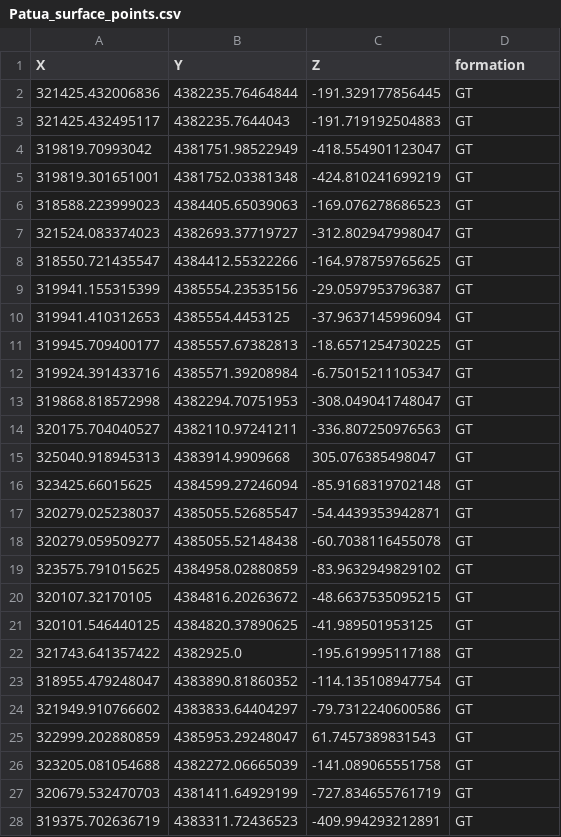
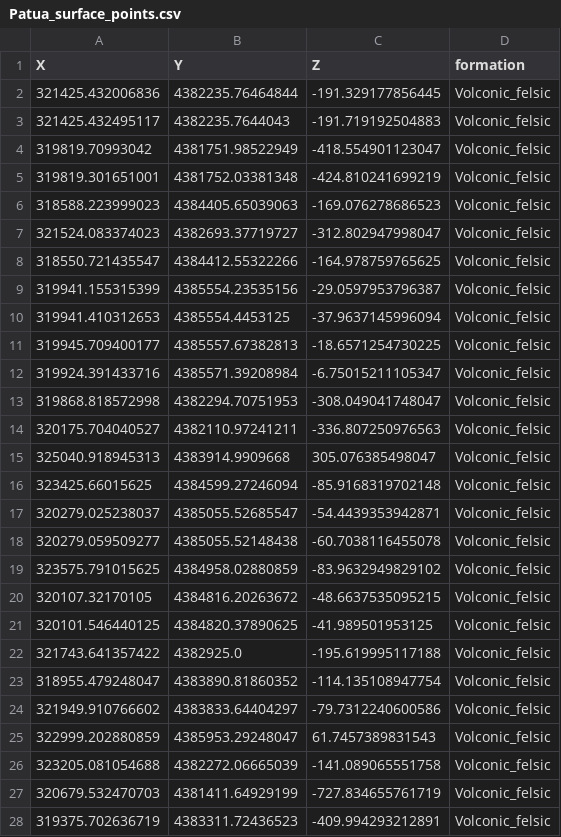
Before and after one commit to GeorgeLiang3/Patua, a CSV file: Data/Patua_surface_points.csv, drawn as a sheet; only a part is shown; the diff covers the shown part only.

```diff
--- a/Data/Patua_surface_points.csv
+++ b/Data/Patua_surface_points.csv
@@ -1,28 +1,28 @@
 X,Y,Z,formation
-321425.432006836,4382235.76464844,-191.329177856445,GT
-321425.432495117,4382235.7644043,-191.719192504883,GT
-319819.70993042,4381751.98522949,-418.554901123047,GT
-319819.301651001,4381752.03381348,-424.810241699219,GT
-318588.223999023,4384405.65039063,-169.076278686523,GT
-321524.083374023,4382693.37719727,-312.802947998047,GT
-318550.721435547,4384412.55322266,-164.978759765625,GT
-319941.155315399,4385554.23535156,-29.0597953796387,GT
-319941.410312653,4385554.4453125,-37.9637145996094,GT
-319945.709400177,4385557.67382813,-18.6571254730225,GT
-319924.391433716,4385571.39208984,-6.75015211105347,GT
-319868.818572998,4382294.70751953,-308.049041748047,GT
-320175.704040527,4382110.97241211,-336.807250976563,GT
-325040.918945313,4383914.9909668,305.076385498047,GT
-323425.66015625,4384599.27246094,-85.9168319702148,GT
-320279.025238037,4385055.52685547,-54.4439353942871,GT
-320279.059509277,4385055.52148438,-60.7038116455078,GT
-323575.791015625,4384958.02880859,-83.9632949829102,GT
-320107.32170105,4384816.20263672,-48.6637535095215,GT
-320101.546440125,4384820.37890625,-41.989501953125,GT
-321743.641357422,4382925.0,-195.619995117188,GT
-318955.479248047,4383890.81860352,-114.135108947754,GT
-321949.910766602,4383833.64404297,-79.7312240600586,GT
-322999.202880859,4385953.29248047,61.7457389831543,GT
-323205.081054688,4382272.06665039,-141.089065551758,GT
-320679.532470703,4381411.64929199,-727.834655761719,GT
-319375.702636719,4383311.72436523,-409.994293212891,GT
+321425.432006836,4382235.76464844,-191.329177856445,Volconic_felsic
+321425.432495117,4382235.7644043,-191.719192504883,Volconic_felsic
+319819.70993042,4381751.98522949,-418.554901123047,Volconic_felsic
+319819.301651001,4381752.03381348,-424.810241699219,Volconic_felsic
+318588.223999023,4384405.65039063,-169.076278686523,Volconic_felsic
+321524.083374023,4382693.37719727,-312.802947998047,Volconic_felsic
+318550.721435547,4384412.55322266,-164.978759765625,Volconic_felsic
+319941.155315399,4385554.23535156,-29.0597953796387,Volconic_felsic
+319941.410312653,4385554.4453125,-37.9637145996094,Volconic_felsic
+319945.709400177,4385557.67382813,-18.6571254730225,Volconic_felsic
+319924.391433716,4385571.39208984,-6.75015211105347,Volconic_felsic
+319868.818572998,4382294.70751953,-308.049041748047,Volconic_felsic
+320175.704040527,4382110.97241211,-336.807250976563,Volconic_felsic
+325040.918945313,4383914.9909668,305.076385498047,Volconic_felsic
+323425.66015625,4384599.27246094,-85.9168319702148,Volconic_felsic
+320279.025238037,4385055.52685547,-54.4439353942871,Volconic_felsic
+320279.059509277,4385055.52148438,-60.7038116455078,Volconic_felsic
+323575.791015625,4384958.02880859,-83.9632949829102,Volconic_felsic
+320107.32170105,4384816.20263672,-48.6637535095215,Volconic_felsic
+320101.546440125,4384820.37890625,-41.989501953125,Volconic_felsic
+321743.641357422,4382925.0,-195.619995117188,Volconic_felsic
+318955.479248047,4383890.81860352,-114.135108947754,Volconic_felsic
+321949.910766602,4383833.64404297,-79.7312240600586,Volconic_felsic
+322999.202880859,4385953.29248047,61.7457389831543,Volconic_felsic
+323205.081054688,4382272.06665039,-141.089065551758,Volconic_felsic
+320679.532470703,4381411.64929199,-727.834655761719,Volconic_felsic
+319375.702636719,4383311.72436523,-409.994293212891,Volconic_felsic
```
Also changed, not shown: 18 added rows, 18 removed rows and 9 edited cells elsewhere in this file, Data/Patua_orientations.csv, 13 other files.
